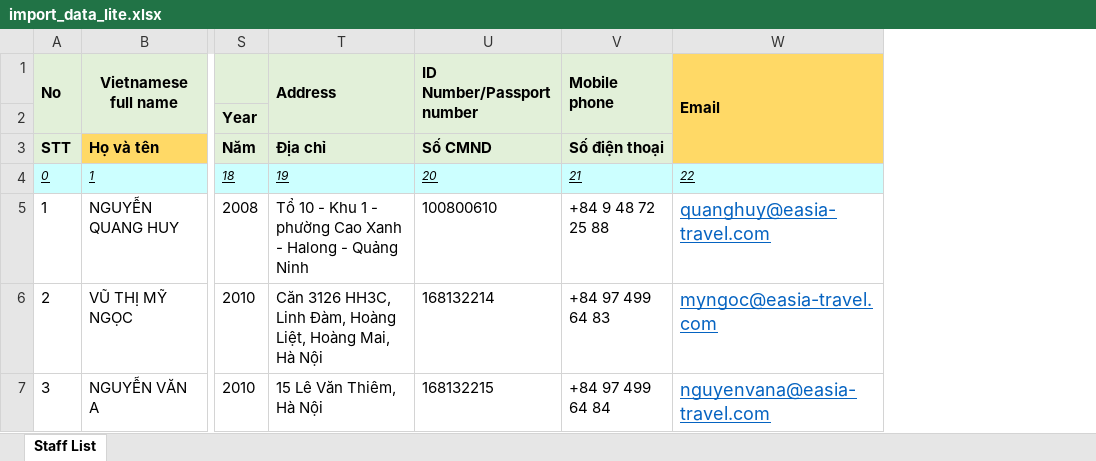
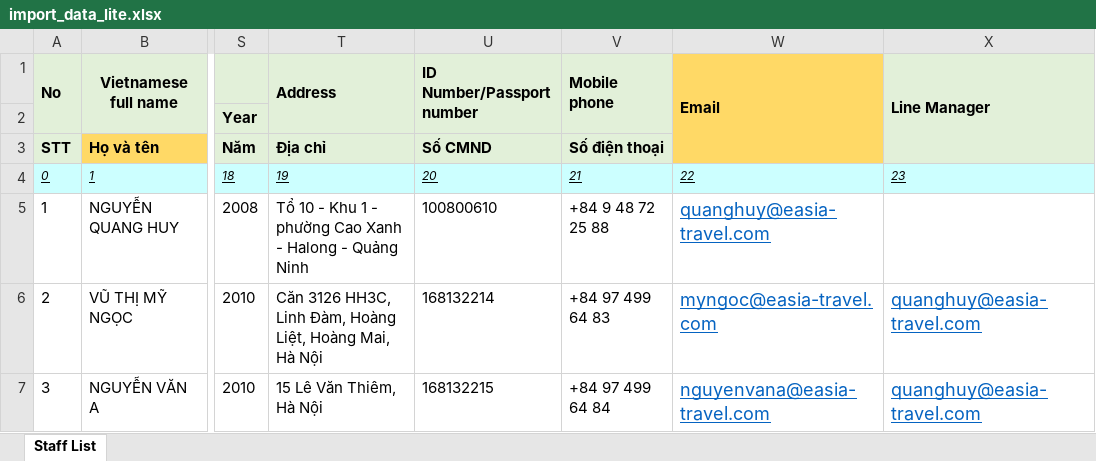
Before and after one commit to vinhptvinhpt/elearning, an Excel workbook: public/files/import_data_lite.xlsx, sheet Staff List, drawn as a sheet; only a part is shown, gaps mark what is left out; values as stored, in another font and other column widths than the file's, no borders; the diff names each change by its address in the sheet, - before the commit and + after, or states it on an @@ line.

Commit message:
[TMS][Update] Add line manager to db and import user function

```diff
--- a/public/files/import_data_lite.xlsx (sheet Staff List)
+++ b/public/files/import_data_lite.xlsx (sheet Staff List)
+column X (Line Manager), rows 4-7: 23 |  | quanghuy@easia-travel.com | quanghuy@easia-travel.com
```
Also changed, not shown: public/files/import_data.xlsx, 2 other files.
